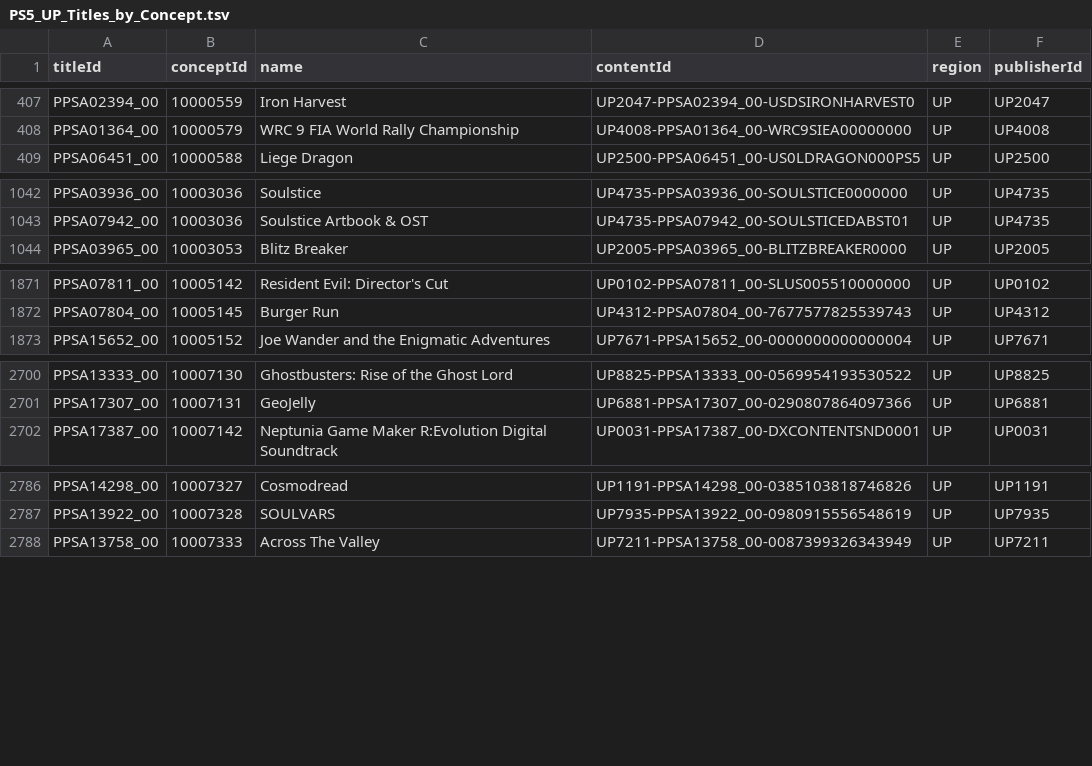
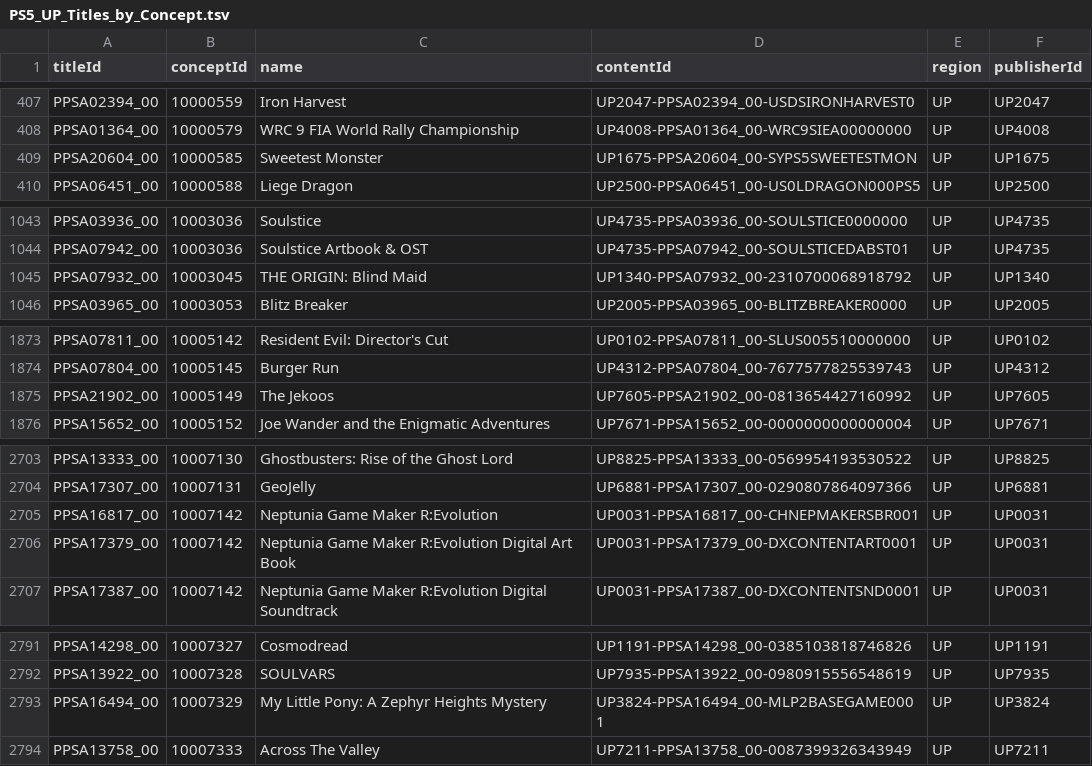
Before and after one commit to andshrew/PlayStation-Titles, a TSV file: Region/America/PS5_UP_Titles_by_Concept.tsv, drawn as a sheet; only a part is shown, gaps mark what is left out; the diff covers the shown part only.

```diff
--- a/Region/America/PS5_UP_Titles_by_Concept.tsv
+++ b/Region/America/PS5_UP_Titles_by_Concept.tsv
@@ -408,2 +408,3 @@ PPSA02394_00	10000559	Iron Harvest	UP2047-PPSA02394_00-USDSIRONHARVEST0	UP	UP204
 PPSA01364_00	10000579	WRC 9 FIA World Rally Championship	UP4008-PPSA01364_00-WRC9SIEA00000000	UP	UP4008
+PPSA20604_00	10000585	Sweetest Monster	UP1675-PPSA20604_00-SYPS5SWEETESTMON	UP	UP1675
 PPSA06451_00	10000588	Liege Dragon	UP2500-PPSA06451_00-US0LDRAGON000PS5	UP	UP2500
@@ -1043,2 +1044,3 @@ PPSA03936_00	10003036	Soulstice	UP4735-PPSA03936_00-SOULSTICE0000000	UP	UP4735
 PPSA07942_00	10003036	Soulstice Artbook & OST	UP4735-PPSA07942_00-SOULSTICEDABST01	UP	UP4735
+PPSA07932_00	10003045	THE ORIGIN: Blind Maid	UP1340-PPSA07932_00-2310700068918792	UP	UP1340
 PPSA03965_00	10003053	Blitz Breaker	UP2005-PPSA03965_00-BLITZBREAKER0000	UP	UP2005
@@ -1872,2 +1874,3 @@ PPSA07811_00	10005142	Resident Evil: Director's Cut	UP0102-PPSA07811_00-SLUS0055
 PPSA07804_00	10005145	Burger Run	UP4312-PPSA07804_00-7677577825539743	UP	UP4312
+PPSA21902_00	10005149	The Jekoos	UP7605-PPSA21902_00-0813654427160992	UP	UP7605
 PPSA15652_00	10005152	Joe Wander and the Enigmatic Adventures	UP7671-PPSA15652_00-0000000000000004	UP	UP7671
@@ -2701,2 +2704,4 @@ PPSA13333_00	10007130	Ghostbusters: Rise of the Ghost Lord	UP8825-PPSA13333_00-0
 PPSA17307_00	10007131	GeoJelly	UP6881-PPSA17307_00-0290807864097366	UP	UP6881
+PPSA16817_00	10007142	Neptunia Game Maker R:Evolution	UP0031-PPSA16817_00-CHNEPMAKERSBR001	UP	UP0031
+PPSA17379_00	10007142	Neptunia Game Maker R:Evolution Digital Art Book	UP0031-PPSA17379_00-DXCONTENTART0001	UP	UP0031
 PPSA17387_00	10007142	Neptunia Game Maker R:Evolution Digital Soundtrack	UP0031-PPSA17387_00-DXCONTENTSND0001	UP	UP0031
@@ -2787,2 +2792,3 @@ PPSA14298_00	10007327	Cosmodread	UP1191-PPSA14298_00-0385103818746826	UP	UP1191
 PPSA13922_00	10007328	SOULVARS	UP7935-PPSA13922_00-0980915556548619	UP	UP7935
+PPSA16494_00	10007329	My Little Pony: A Zephyr Heights Mystery	UP3824-PPSA16494_00-MLP2BASEGAME0001	UP	UP3824
 PPSA13758_00	10007333	Across The Valley	UP7211-PPSA13758_00-0087399326343949	UP	UP7211
```
Also changed, not shown: 6 added rows elsewhere in this file, PS5_Titles.tsv, PS5_Titles_by_Concept.tsv, 32 other files.
